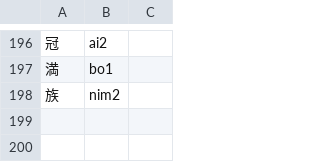
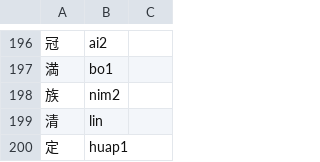
Before and after one commit to jurliyuuri/praige-zerp, a TSV file: パイグ語漢字転写早見表_mirror.tsv, drawn as a sheet; only a part is shown, gaps mark what is left out; the diff names each change by its address in the sheet, - before the commit and + after, or states it on an @@ line.

```diff
--- a/パイグ語漢字転写早見表_mirror.tsv
+++ b/パイグ語漢字転写早見表_mirror.tsv
+row 199: 清 | lin
+row 200: 定 | huap1
```
Also changed, not shown: 2 other files.
